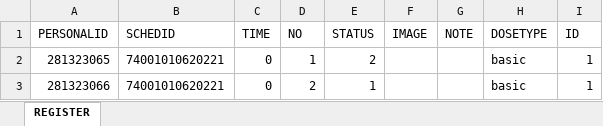
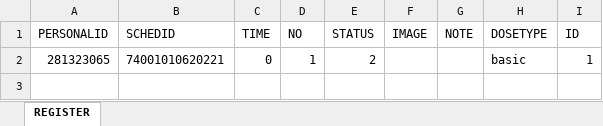
Before and after one commit to dangnghiepcuong/java_IS216.M21_4, an Excel workbook: VACCINATION_MANAGEMENT/src/SQL/Data/REGISTER.xlsx, sheet REGISTER, drawn as a sheet; values as stored, in another font and other column widths than the file's, no borders; the diff names each change by its address in the sheet, - before the commit and + after, or states it on an @@ line.

```diff
--- a/VACCINATION_MANAGEMENT/src/SQL/Data/REGISTER.xlsx (sheet REGISTER)
+++ b/VACCINATION_MANAGEMENT/src/SQL/Data/REGISTER.xlsx (sheet REGISTER)
-row 3: 281323066 | 74001010620221 | 0 | 2 | 1 |  |  | basic | 1
```
Also changed, not shown: VACCINATION_MANAGEMENT/src/SQL/Data/SCHEDULE.xlsx.
